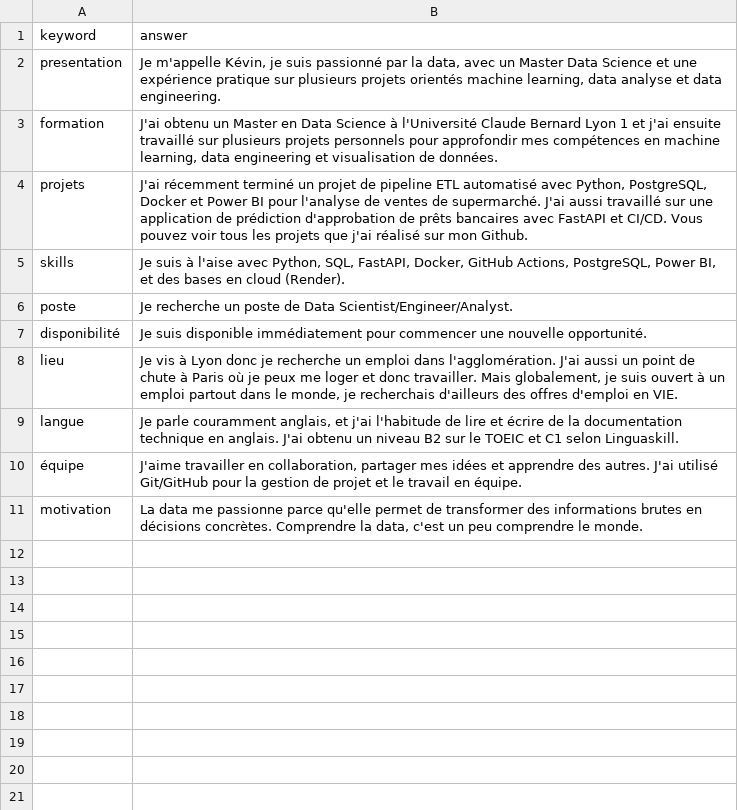
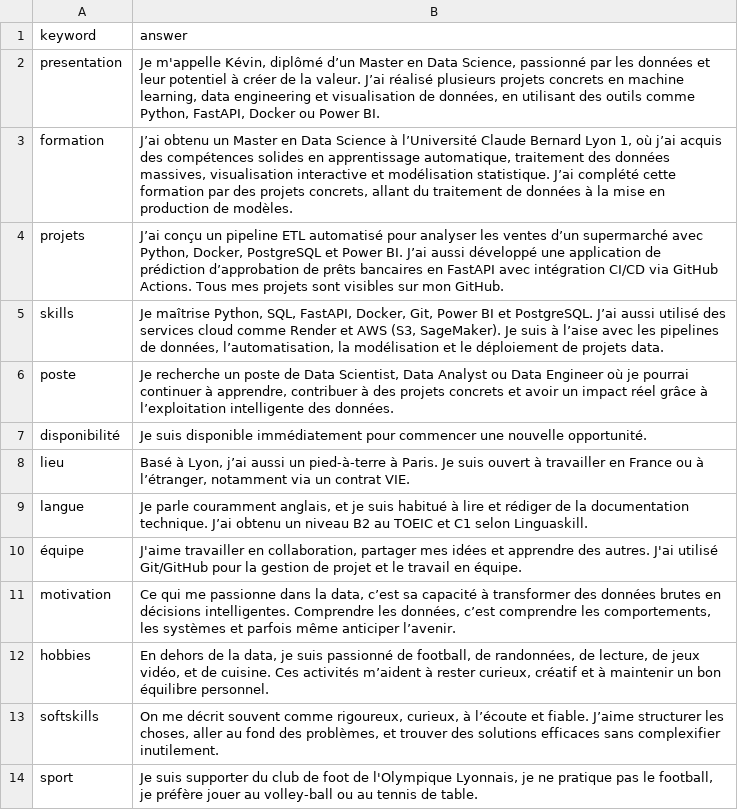
Before and after one commit to ks-tang/Chatbot_CV, a CSV file: data/reponses.csv, drawn as a sheet.

```diff
--- a/data/reponses.csv
+++ b/data/reponses.csv
@@ -1,11 +1,14 @@
 keyword,answer
-presentation,"Je m'appelle Kévin, je suis passionné par la data, avec un Master Data Science et une expérience pratique sur plusieurs projets orientés machine learning, data analyse et data engineering."
-formation,"J'ai obtenu un Master en Data Science à l'Université Claude Bernard Lyon 1 et j'ai ensuite travaillé sur plusieurs projets personnels pour approfondir mes compétences en machine learning, data engineering et visualisation de données."
-projets,"J'ai récemment terminé un projet de pipeline ETL automatisé avec Python, PostgreSQL, Docker et Power BI pour l'analyse de ventes de supermarché. J'ai aussi travaillé sur une application de prédiction d'approbation de prêts bancaires avec FastAPI et CI/CD. Vous pouvez voir tous les projets que j'ai réalisé sur mon Github."
-skills,"Je suis à l'aise avec Python, SQL, FastAPI, Docker, GitHub Actions, PostgreSQL, Power BI, et des bases en cloud (Render)."
-poste,"Je recherche un poste de Data Scientist/Engineer/Analyst."
+presentation,"Je m'appelle Kévin, diplômé d’un Master en Data Science, passionné par les données et leur potentiel à créer de la valeur. J’ai réalisé plusieurs projets concrets en machine learning, data engineering et visualisation de données, en utilisant des outils comme Python, FastAPI, Docker ou Power BI."
+formation,"J’ai obtenu un Master en Data Science à l’Université Claude Bernard Lyon 1, où j’ai acquis des compétences solides en apprentissage automatique, traitement des données massives, visualisation interactive et modélisation statistique. J’ai complété cette formation par des projets concrets, allant du traitement de données à la mise en production de modèles."
+projets,"J’ai conçu un pipeline ETL automatisé pour analyser les ventes d’un supermarché avec Python, Docker, PostgreSQL et Power BI. J’ai aussi développé une application de prédiction d’approbation de prêts bancaires en FastAPI avec intégration CI/CD via GitHub Actions. Tous mes projets sont visibles sur mon GitHub."
+skills,"Je maîtrise Python, SQL, FastAPI, Docker, Git, Power BI et PostgreSQL. J’ai aussi utilisé des services cloud comme Render et AWS (S3, SageMaker). Je suis à l’aise avec les pipelines de données, l’automatisation, la modélisation et le déploiement de projets data."
+poste,"Je recherche un poste de Data Scientist, Data Analyst ou Data Engineer où je pourrai continuer à apprendre, contribuer à des projets concrets et avoir un impact réel grâce à l’exploitation intelligente des données."
 disponibilité,"Je suis disponible immédiatement pour commencer une nouvelle opportunité."
-lieu,"Je vis à Lyon donc je recherche un emploi dans l'agglomération. J'ai aussi un point de chute à Paris où je peux me loger et donc travailler. Mais globalement, je suis ouvert à un emploi partout dans le monde, je recherchais d'ailleurs des offres d'emploi en VIE."
-langue,"Je parle couramment anglais, et j'ai l'habitude de lire et écrire de la documentation technique en anglais. J'ai obtenu un niveau B2 sur le TOEIC et C1 selon Linguaskill."
+lieu,"Basé à Lyon, j’ai aussi un pied-à-terre à Paris. Je suis ouvert à travailler en France ou à l’étranger, notamment via un contrat VIE."
+langue,"Je parle couramment anglais, et je suis habitué à lire et rédiger de la documentation technique. J’ai obtenu un niveau B2 au TOEIC et C1 selon Linguaskill."
 équipe,"J'aime travailler en collaboration, partager mes idées et apprendre des autres. J'ai utilisé Git/GitHub pour la gestion de projet et le travail en équipe."
-motivation,"La data me passionne parce qu'elle permet de transformer des informations brutes en décisions concrètes. Comprendre la data, c'est un peu comprendre le monde."
+motivation,"Ce qui me passionne dans la data, c’est sa capacité à transformer des données brutes en décisions intelligentes. Comprendre les données, c’est comprendre les comportements, les systèmes et parfois même anticiper l’avenir."
+hobbies,"En dehors de la data, je suis passionné de football, de randonnées, de lecture, de jeux vidéo, et de cuisine. Ces activités m’aident à rester curieux, créatif et à maintenir un bon équilibre personnel."
+softskills,"On me décrit souvent comme rigoureux, curieux, à l’écoute et fiable. J’aime structurer les choses, aller au fond des problèmes, et trouver des solutions efficaces sans complexifier inutilement."
+sport,"Je suis supporter du club de foot de l'Olympique Lyonnais, je ne pratique pas le football, je préfère jouer au volley-ball ou au tennis de table."
```
Also changed, not shown: data/questions.csv.
